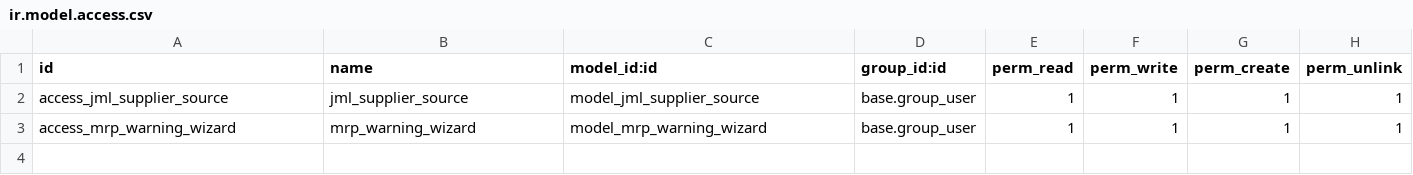
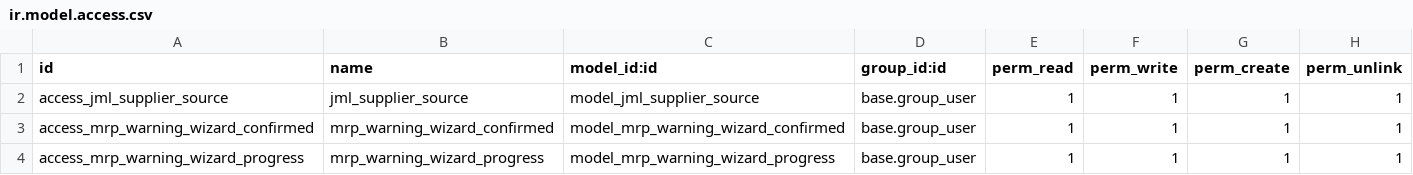
Before and after one commit to mehedi360272/jml_custom_lot_management, a CSV file: security/ir.model.access.csv, drawn as a sheet.

```diff
--- a/security/ir.model.access.csv
+++ b/security/ir.model.access.csv
@@ -2,2 +2,3 @@ id,name,model_id:id,group_id:id,perm_read,perm_write,perm_create,perm_unlink
 access_jml_supplier_source,jml_supplier_source,model_jml_supplier_source,base.group_user,1,1,1,1
-access_mrp_warning_wizard,mrp_warning_wizard,model_mrp_warning_wizard,base.group_user,1,1,1,1
+access_mrp_warning_wizard_confirmed,mrp_warning_wizard_confirmed,model_mrp_warning_wizard_confirmed,base.group_user,1,1,1,1
+access_mrp_warning_wizard_progress,mrp_warning_wizard_progress,model_mrp_warning_wizard_progress,base.group_user,1,1,1,1
```
Also changed, not shown: 2 other files.
